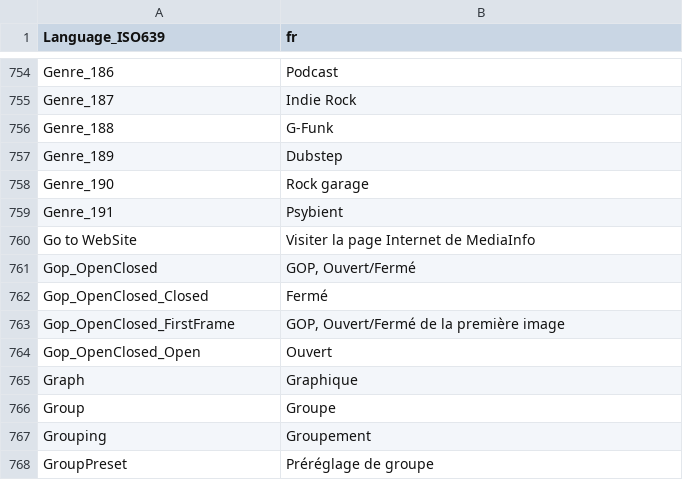
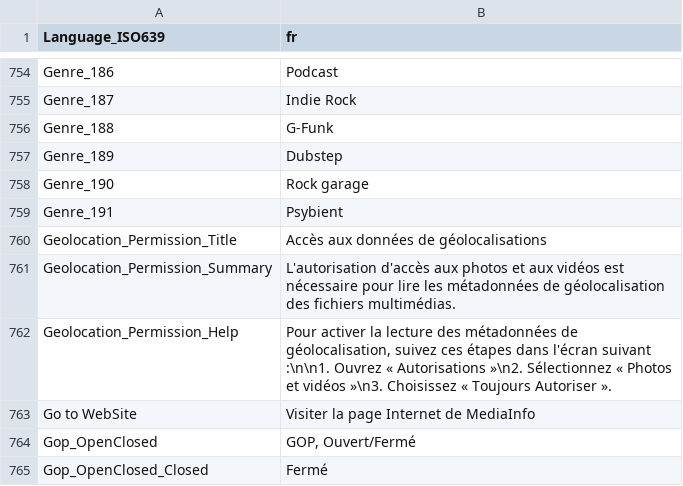
Before and after one commit to ubuntuegor/FluentInfo, a CSV file: FluentInfoTest/Assets/langs/fr.csv, drawn as a sheet; only a part is shown, gaps mark what is left out; the shorter side is filled out with more unchanged rows; the diff names each change by its address in the sheet, - before the commit and + after, or states it on an @@ line.

```diff
--- a/FluentInfoTest/Assets/langs/fr.csv
+++ b/FluentInfoTest/Assets/langs/fr.csv
+row 760: Geolocation_Permission_Title | Accès aux données de géolocalisations
+row 761: Geolocation_Permission_Summary | L'autorisation d'accès aux photos et aux vidéos est nécessaire pour lire les métadonnées de géolocalisation des fichiers multimédias.
+row 762: Geolocation_Permission_Help | Pour activer la lecture des métadonnées de géolocalisation, suivez ces étapes dans l'écran suivant :\n\n1. Ouvrez « Autorisations »\n2. Sélectionnez « Photos et vidéos »\n3. Choisissez « Toujours Autoriser ».
```
Also changed, not shown: FluentInfoTest/Assets/langs/en.csv, FluentInfoTest/Assets/langs/ru.csv, 14 other files.
